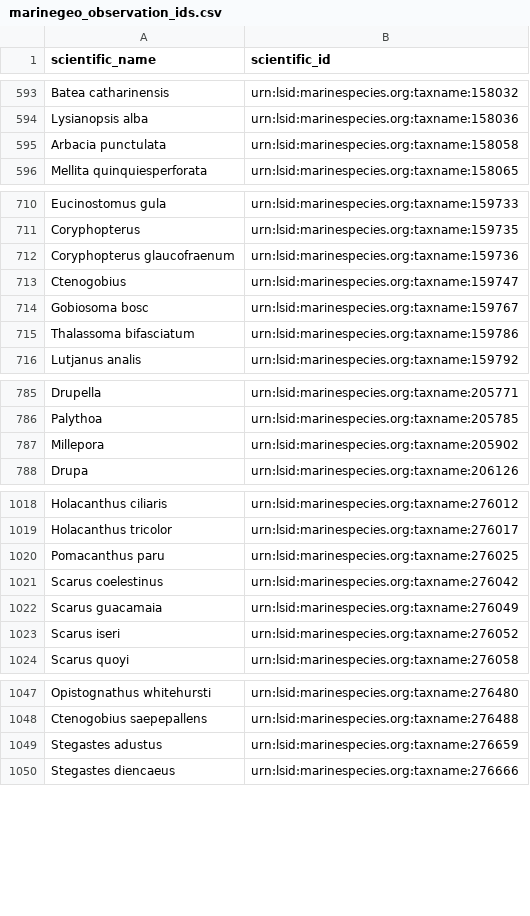
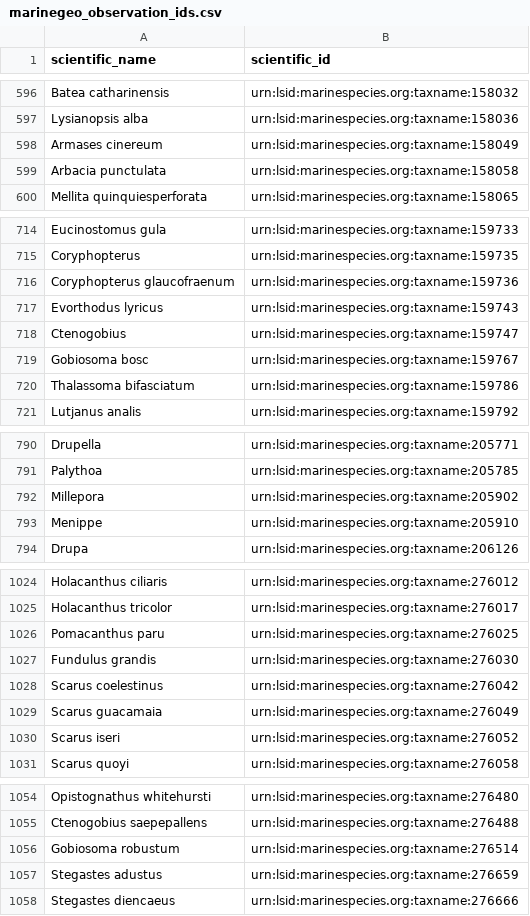
Before and after one commit to Smithsonian/marinegeo-metadata, a CSV file: taxonomy-and-functional-groups/observation-lookup/marinegeo_observation_ids.csv, drawn as a sheet; only a part is shown, gaps mark what is left out; the diff covers the shown part only; the diff names each change by its address in the sheet, - before the commit and + after, or states it on an @@ line.

```diff
--- a/taxonomy-and-functional-groups/observation-lookup/marinegeo_observation_ids.csv
+++ b/taxonomy-and-functional-groups/observation-lookup/marinegeo_observation_ids.csv
+row 598: Armases cinereum | urn:lsid:marinespecies.org:taxname:158049
+row 717: Evorthodus lyricus | urn:lsid:marinespecies.org:taxname:159743
+row 793: Menippe | urn:lsid:marinespecies.org:taxname:205910
+row 1027: Fundulus grandis | urn:lsid:marinespecies.org:taxname:276030
+row 1056: Gobiosoma robustum | urn:lsid:marinespecies.org:taxname:276514
```
Also changed, not shown: 10 added rows and 1 moved row elsewhere in this file.
